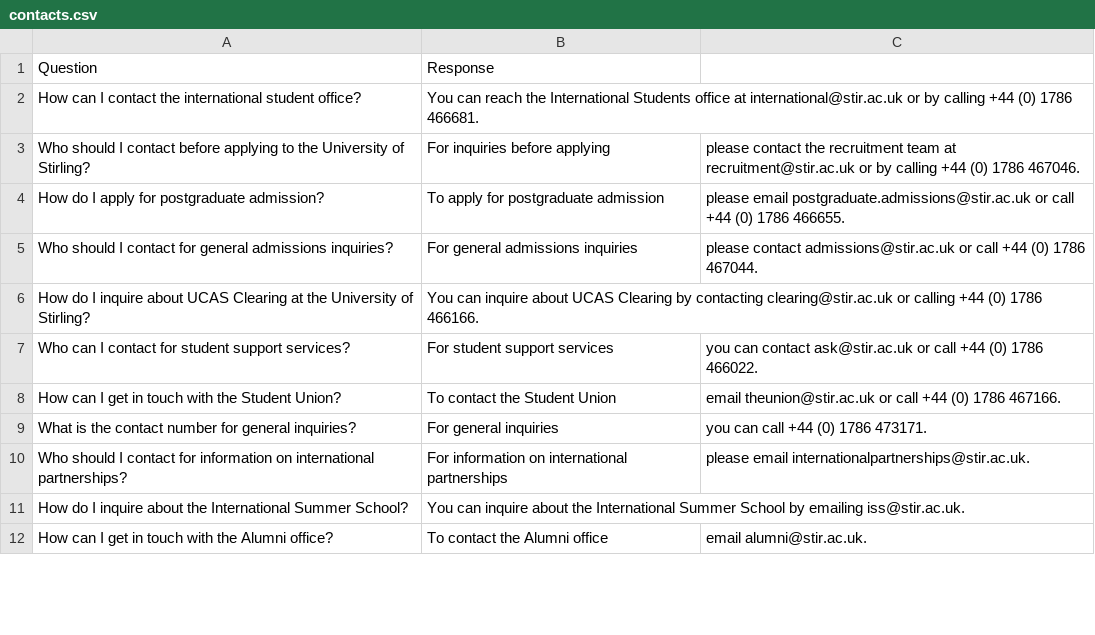
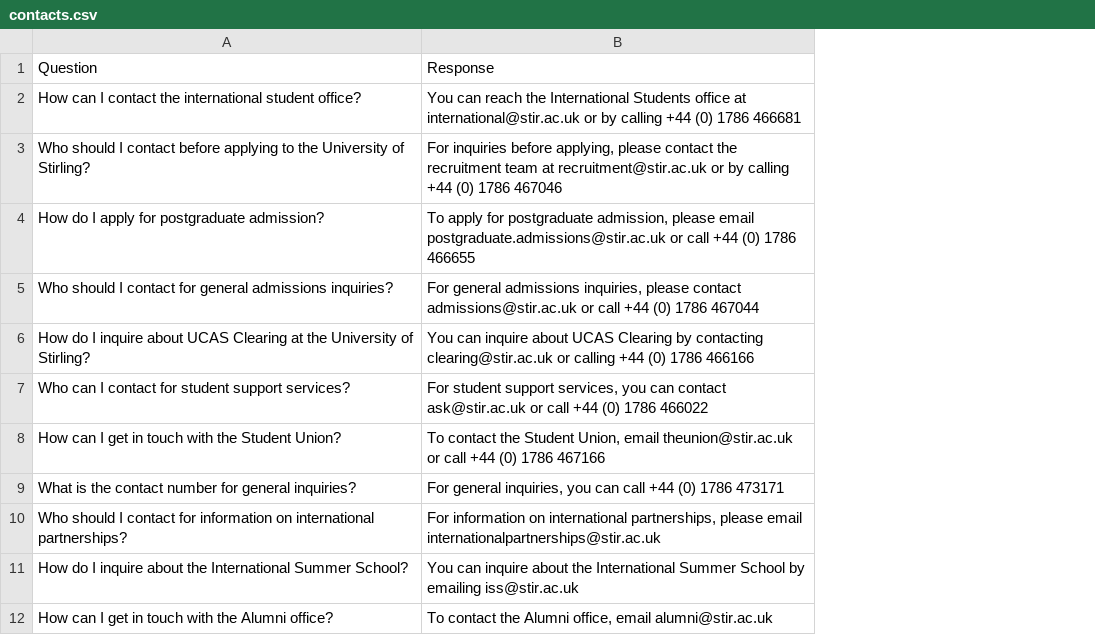
Before and after one commit to edward-mike/FaQ-Bot, a CSV file: data/to_csv/contacts.csv, drawn as a sheet; only a part is shown; removed rows and columns are numbered as before the commit, all else as after; the diff names each change by its address in the sheet, - before the commit and + after, or states it on an @@ line.

Commit message:
updated data

```diff
--- a/data/to_csv/contacts.csv
+++ b/data/to_csv/contacts.csv
-column B, rows 1-12: Response | You can reach the International Students office at international@stir.ac.uk or by calling +44 (0) 1786 466681. | For inquiries before applying | To apply for postgraduate admission | For general admissions inquiries | You can inquire about UCAS Clearing by contacting clearing@stir.ac.uk or calling +44 (0) 1786 466166. | For student support services | To contact the Student Union | For general inquiries | For information on international partnerships | You can inquire about the International Summer School by emailing iss@stir.ac.uk. | To contact the Alumni office
-column C, rows 3-12: please contact the recruitment team at recruitment@stir.ac.uk or by calling +44 (0) 1786 467046. | please email postgraduate.admissions@stir.ac.uk or call +44 (0) 1786 466655. | please contact admissions@stir.ac.uk or call +44 (0) 1786 467044. |  | you can contact ask@stir.ac.uk or call +44 (0) 1786 466022. | email theunion@stir.ac.uk or call +44 (0) 1786 467166. | you can call +44 (0) 1786 473171. | please email internationalpartnerships@stir.ac.uk. |  | email alumni@stir.ac.uk.
+column B, rows 1-12: Response | You can reach the International Students office at international@stir.ac.uk or by calling +44 (0) 1786 466681 | For inquiries before applying, please contact the recruitment team at recruitment@stir.ac.uk or by calling +44 (0) 1786 467046 | To apply for postgraduate admission, please email postgraduate.admissions@stir.ac.uk or call +44 (0) 1786 466655 | For general admissions inquiries, please contact admissions@stir.ac.uk or call +44 (0) 1786 467044 | You can inquire about UCAS Clearing by contacting clearing@stir.ac.uk or calling +44 (0) 1786 466166 | For student support services, you can contact ask@stir.ac.uk or call +44 (0) 1786 466022 | To contact the Student Union, email theunion@stir.ac.uk or call +44 (0) 1786 467166 | For general inquiries, you can call +44 (0) 1786 473171 | For information on international partnerships, please email internationalpartnerships@stir.ac.uk | You can inquire about the International Summer School by emailing iss@stir.ac.uk | To contact the Alumni office, email alumni@stir.ac.uk
```
